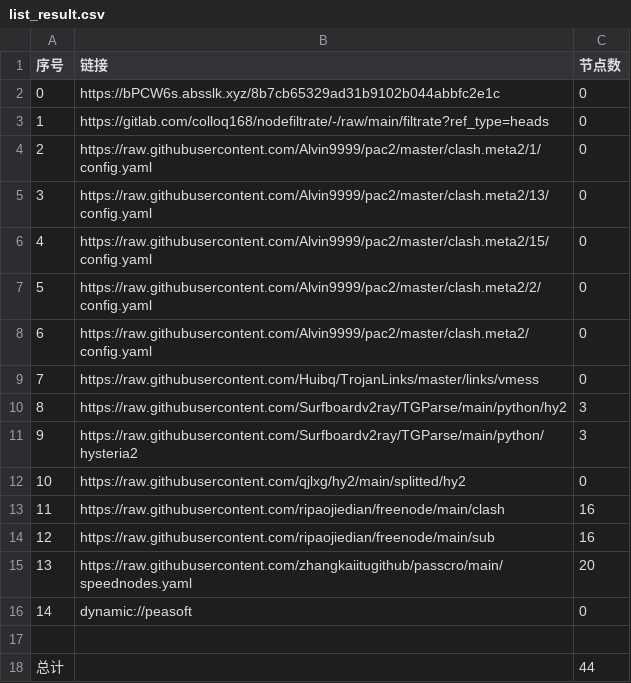
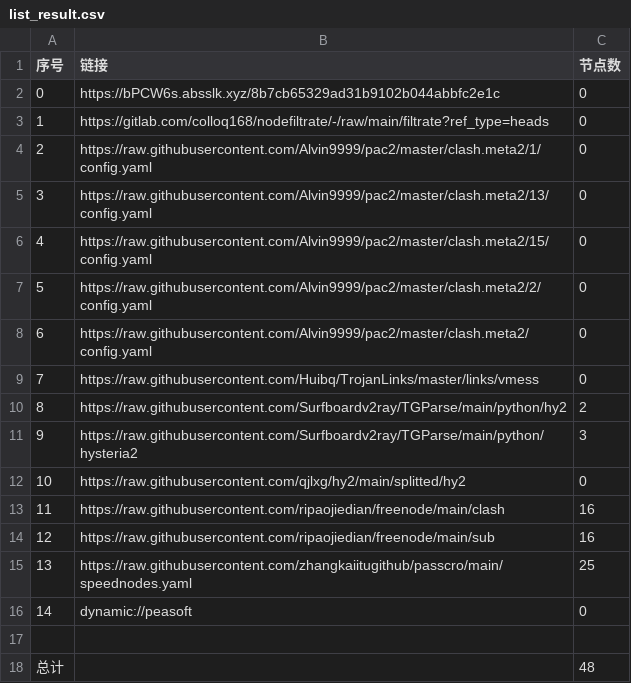
Before and after one commit to zmei19881989/AutoMergePublicNodes, a CSV file: list_result.csv, drawn as a sheet.

```diff
--- a/list_result.csv
+++ b/list_result.csv
@@ -9,3 +9,3 @@
 7,https://raw.githubusercontent.com/Huibq/TrojanLinks/master/links/vmess,0
-8,https://raw.githubusercontent.com/Surfboardv2ray/TGParse/main/python/hy2,3
+8,https://raw.githubusercontent.com/Surfboardv2ray/TGParse/main/python/hy2,2
 9,https://raw.githubusercontent.com/Surfboardv2ray/TGParse/main/python/hysteria2,3
@@ -14,5 +14,5 @@
 12,https://raw.githubusercontent.com/ripaojiedian/freenode/main/sub,16
-13,https://raw.githubusercontent.com/zhangkaiitugithub/passcro/main/speednodes.yaml,20
+13,https://raw.githubusercontent.com/zhangkaiitugithub/passcro/main/speednodes.yaml,25
 14,dynamic://peasoft,0
 
-总计,,44
+总计,,48
```
Also changed, not shown: 18 other files.
